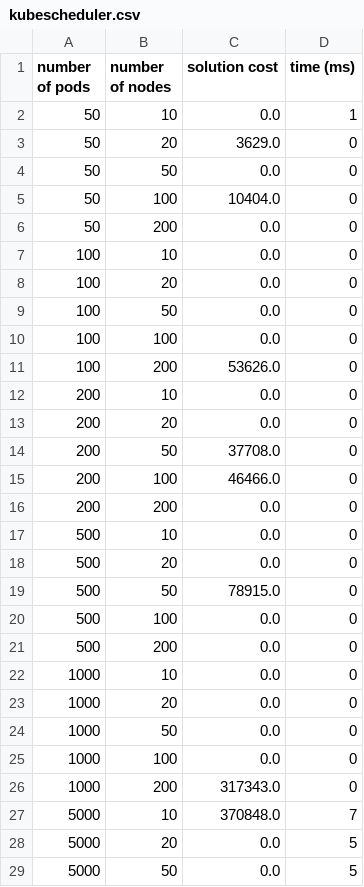
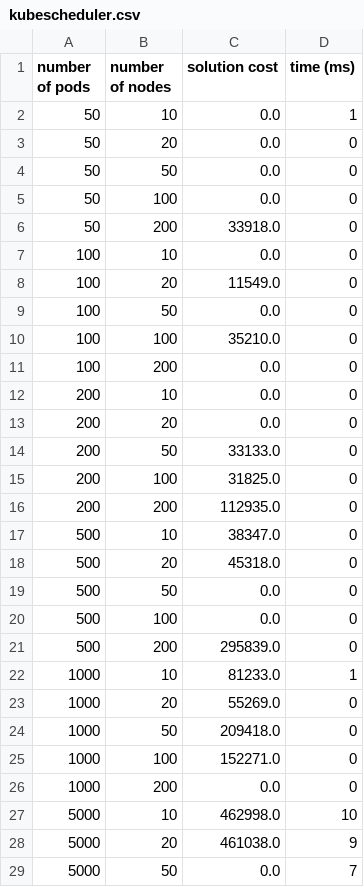
Before and after one commit to camilla-m/facility-problem, a CSV file: kubescheduler.csv, drawn as a sheet; only a part is shown; the diff covers the shown part only.

```diff
--- a/kubescheduler.csv
+++ b/kubescheduler.csv
@@ -2,28 +2,28 @@ number of pods; number of nodes; solution cost; time (ms)
 50; 10; 0.0; 1
-50; 20; 3629.0; 0
+50; 20; 0.0; 0
 50; 50; 0.0; 0
-50; 100; 10404.0; 0
-50; 200; 0.0; 0
+50; 100; 0.0; 0
+50; 200; 33918.0; 0
 100; 10; 0.0; 0
-100; 20; 0.0; 0
+100; 20; 11549.0; 0
 100; 50; 0.0; 0
-100; 100; 0.0; 0
-100; 200; 53626.0; 0
+100; 100; 35210.0; 0
+100; 200; 0.0; 0
 200; 10; 0.0; 0
 200; 20; 0.0; 0
-200; 50; 37708.0; 0
-200; 100; 46466.0; 0
-200; 200; 0.0; 0
-500; 10; 0.0; 0
-500; 20; 0.0; 0
-500; 50; 78915.0; 0
+200; 50; 33133.0; 0
+200; 100; 31825.0; 0
+200; 200; 112935.0; 0
+500; 10; 38347.0; 0
+500; 20; 45318.0; 0
+500; 50; 0.0; 0
 500; 100; 0.0; 0
-500; 200; 0.0; 0
-1000; 10; 0.0; 0
-1000; 20; 0.0; 0
-1000; 50; 0.0; 0
-1000; 100; 0.0; 0
-1000; 200; 317343.0; 0
-5000; 10; 370848.0; 7
-5000; 20; 0.0; 5
-5000; 50; 0.0; 5
+500; 200; 295839.0; 0
+1000; 10; 81233.0; 1
+1000; 20; 55269.0; 0
+1000; 50; 209418.0; 0
+1000; 100; 152271.0; 0
+1000; 200; 0.0; 0
+5000; 10; 462998.0; 10
+5000; 20; 461038.0; 9
+5000; 50; 0.0; 7
```
Also changed, not shown: 10 edited cells elsewhere in this file, podspending.csv, 2 other files.
